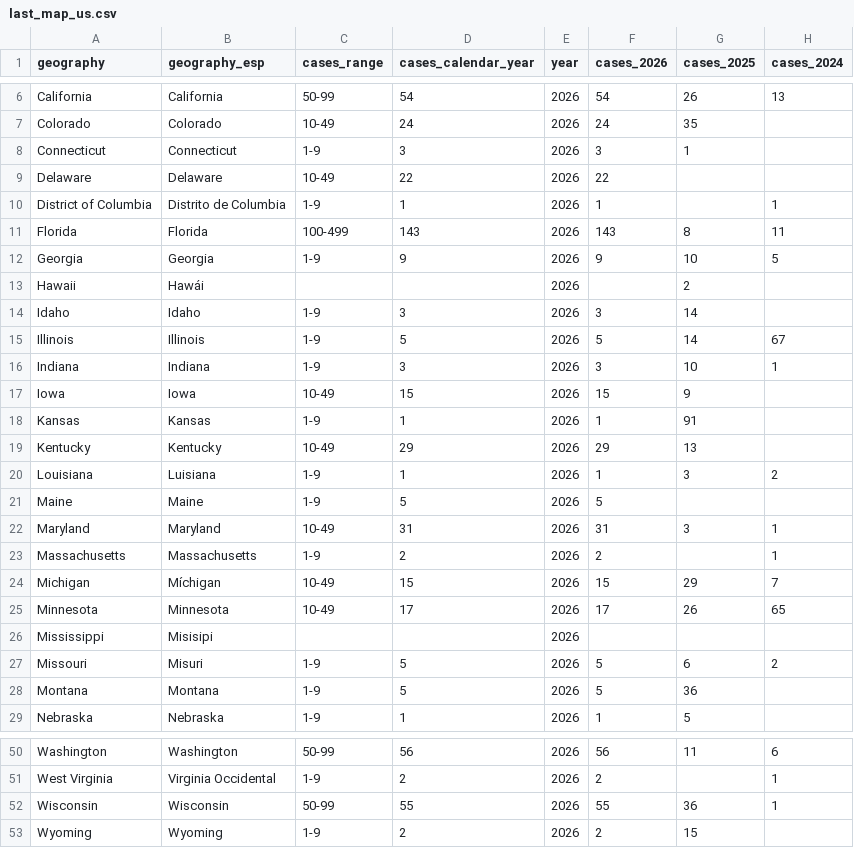
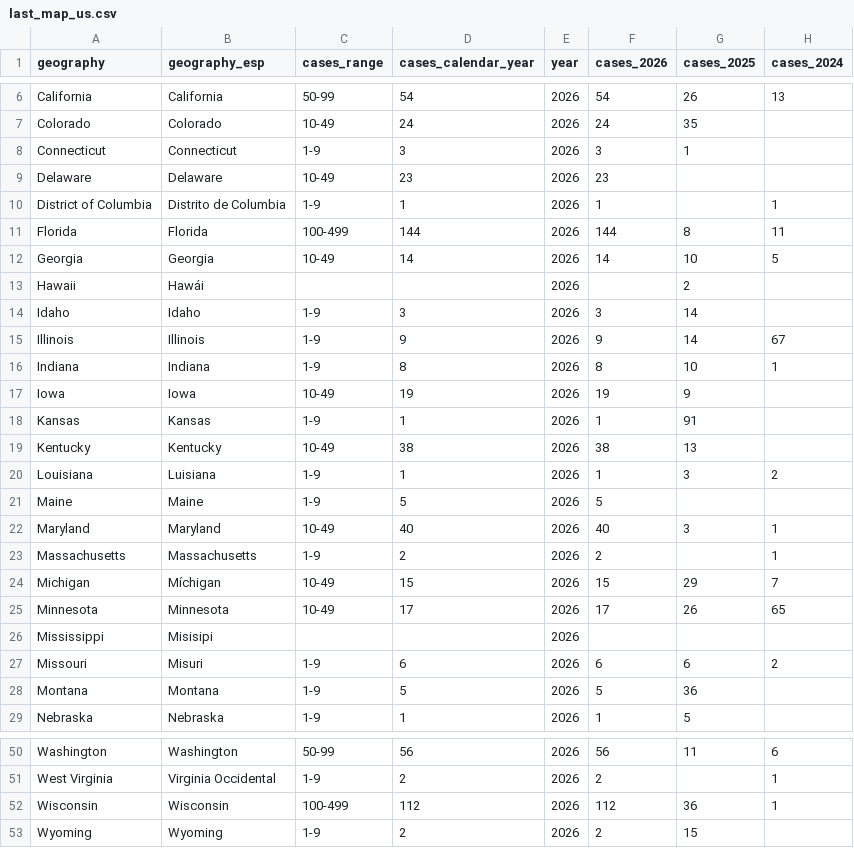
Before and after one commit to annie-jennemann/measles2, a CSV file: last_map_us.csv, drawn as a sheet; only a part is shown, gaps mark what is left out; the diff covers the shown part only.

```diff
--- a/last_map_us.csv
+++ b/last_map_us.csv
@@ -8,16 +8,16 @@ Colorado,Colorado,10-49,24,2026,24,35,
 Connecticut,Connecticut,1-9,3,2026,3,1,
-Delaware,Delaware,10-49,22,2026,22,,
+Delaware,Delaware,10-49,23,2026,23,,
 District of Columbia,Distrito de Columbia,1-9,1,2026,1,,1
-Florida,Florida,100-499,143,2026,143,8,11
-Georgia,Georgia,1-9,9,2026,9,10,5
+Florida,Florida,100-499,144,2026,144,8,11
+Georgia,Georgia,10-49,14,2026,14,10,5
 Hawaii,Hawái,,,2026,,2,
 Idaho,Idaho,1-9,3,2026,3,14,
-Illinois,Illinois,1-9,5,2026,5,14,67
-Indiana,Indiana,1-9,3,2026,3,10,1
-Iowa,Iowa,10-49,15,2026,15,9,
+Illinois,Illinois,1-9,9,2026,9,14,67
+Indiana,Indiana,1-9,8,2026,8,10,1
+Iowa,Iowa,10-49,19,2026,19,9,
 Kansas,Kansas,1-9,1,2026,1,91,
-Kentucky,Kentucky,10-49,29,2026,29,13,
+Kentucky,Kentucky,10-49,38,2026,38,13,
 Louisiana,Luisiana,1-9,1,2026,1,3,2
 Maine,Maine,1-9,5,2026,5,,
-Maryland,Maryland,10-49,31,2026,31,3,1
+Maryland,Maryland,10-49,40,2026,40,3,1
 Massachusetts,Massachusetts,1-9,2,2026,2,,1
@@ -26,3 +26,3 @@ Minnesota,Minnesota,10-49,17,2026,17,26,65
 Mississippi,Misisipi,,,2026,,,
-Missouri,Misuri,1-9,5,2026,5,6,2
+Missouri,Misuri,1-9,6,2026,6,6,2
 Montana,Montana,1-9,5,2026,5,36,
@@ -51,3 +51,3 @@ Washington,Washington,50-99,56,2026,56,11,6
 West Virginia,Virginia Occidental,1-9,2,2026,2,,1
-Wisconsin,Wisconsin,50-99,55,2026,55,36,1
+Wisconsin,Wisconsin,100-499,112,2026,112,36,1
 Wyoming,Wyoming,1-9,2,2026,2,15,
```
Also changed, not shown: 12 edited cells elsewhere in this file, last_annual_us.csv, last_weekly_us.csv.
